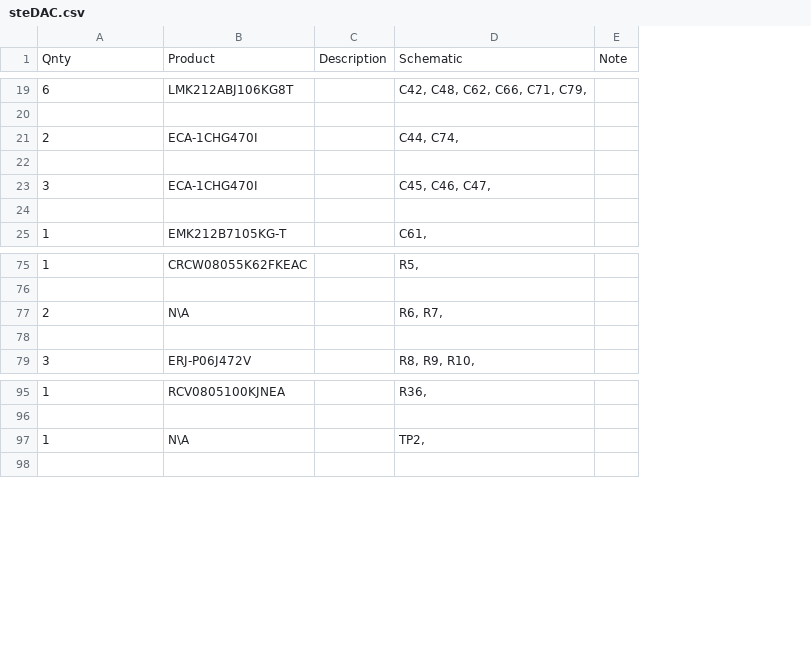
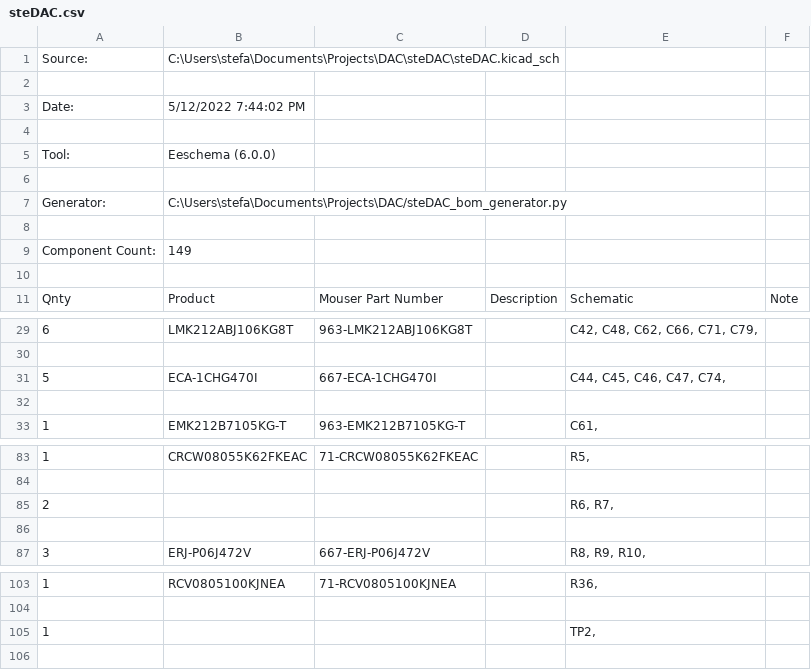
Before and after one commit to stefantquach/steDAC, a CSV file: steDAC.csv, drawn as a sheet; only a part is shown, gaps mark what is left out; removed rows and columns are numbered as before the commit, all else as after; the diff covers the shown part only; the diff names each change by its address in the sheet, - before the commit and + after, or states it on an @@ line.

```diff
--- a/steDAC.csv
+++ b/steDAC.csv
+column C, row 11: Mouser Part Number; rows 29-33: 963-LMK212ABJ106KG8T |  | 667-ECA-1CHG470I |  | 963-EMK212B7105KG-T; rows 83-87: 71-CRCW08055K62FKEAC |  |  |  | 667-ERJ-P06J472V; row 103: 71-RCV0805100KJNEA
+row 1: Source: | C:\Users\stefa\Documents\Projects\DAC\steDAC\steDAC.kicad_sch
+row 2: (empty)
+row 3: Date: | 5/12/2022 7:44:02 PM
+row 4: (empty)
+row 5: Tool: | Eeschema (6.0.0)
+row 6: (empty)
+row 7: Generator: | C:\Users\stefa\Documents\Projects\DAC/steDAC_bom_generator.py
+row 8: (empty)
+row 9: Component Count: | 149
+row 10: (empty)
-row 21: 2 | ECA-1CHG470I |  | C44, C74,
-row 31: (empty)
+row 31: 5 | ECA-1CHG470I | 667-ECA-1CHG470I |  | C44, C45, C46, C47, C74,
-row 23: 3 | ECA-1CHG470I |  | C45, C46, C47,
-B85: N\A
+B85: (empty)
-B105: N\A
+B105: (empty)
```
Also changed, not shown: 5 edited cells elsewhere in this file, 10 other files.
